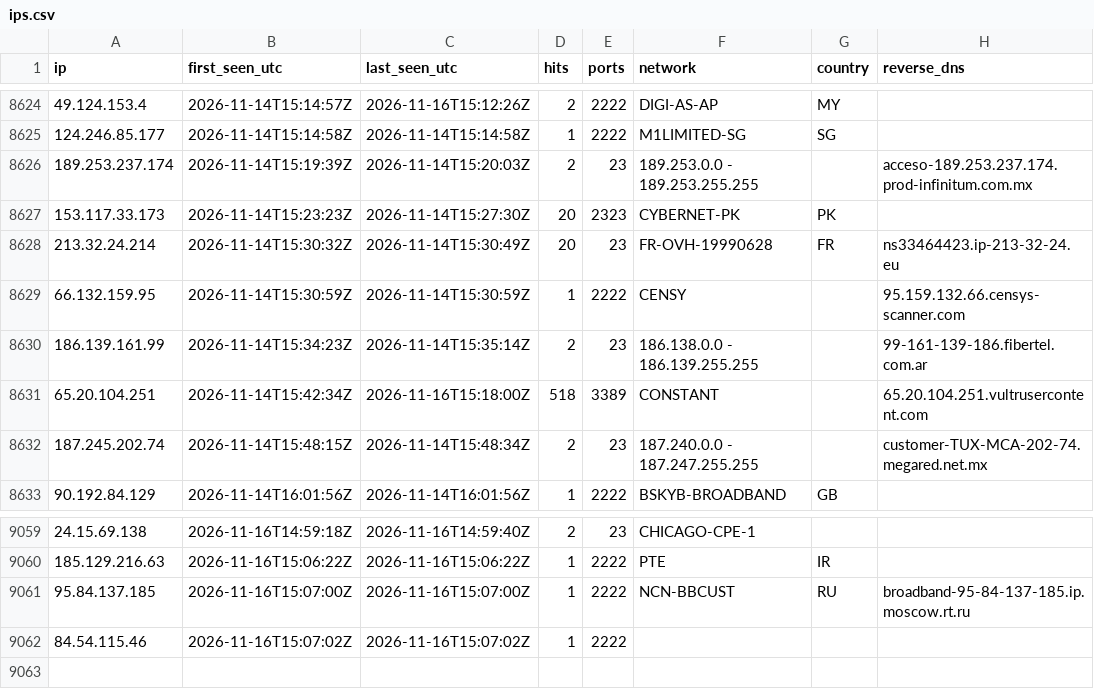
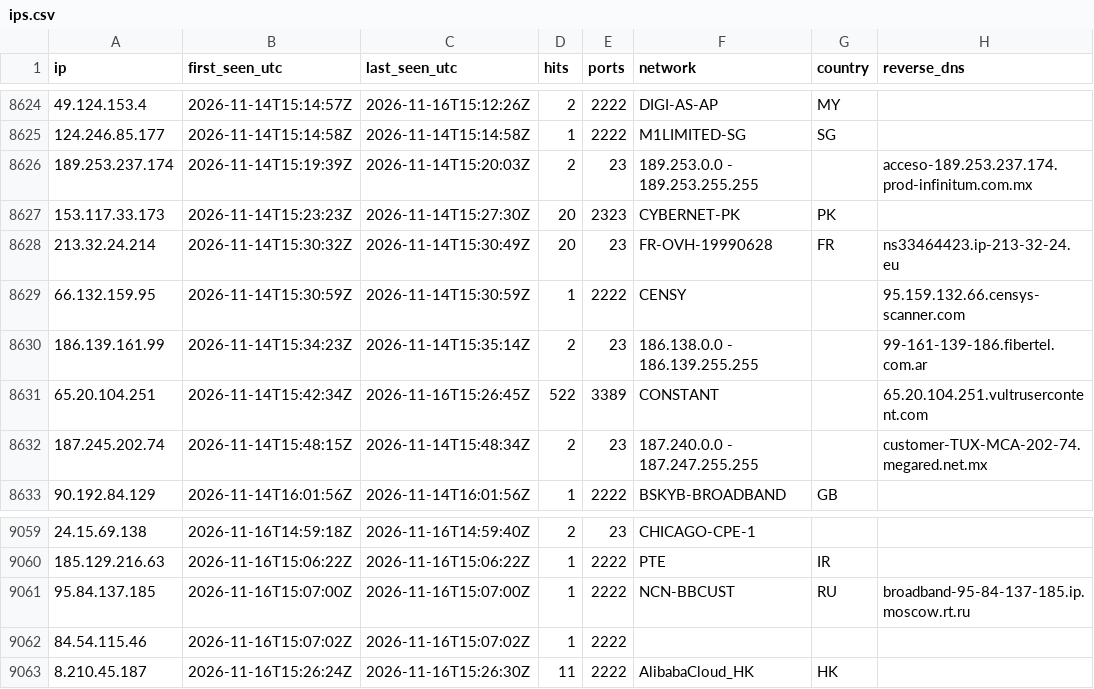
Before and after one commit to yourlocalaccountant/honeypot-db, a CSV file: ips.csv, drawn as a sheet; only a part is shown, gaps mark what is left out.

```diff
--- a/ips.csv
+++ b/ips.csv
@@ -8630,3 +8630,3 @@ ip,first_seen_utc,last_seen_utc,hits,ports,network,country,reverse_dns
 186.139.161.99,2026-11-14T15:34:23Z,2026-11-14T15:35:14Z,2,23,186.138.0.0 - 186.139.255.255,,99-161-139-186.fibertel.com.ar
-65.20.104.251,2026-11-14T15:42:34Z,2026-11-16T15:18:00Z,518,3389,CONSTANT,,65.20.104.251.vultrusercontent.com
+65.20.104.251,2026-11-14T15:42:34Z,2026-11-16T15:26:45Z,522,3389,CONSTANT,,65.20.104.251.vultrusercontent.com
 187.245.202.74,2026-11-14T15:48:15Z,2026-11-14T15:48:34Z,2,23,187.240.0.0 - 187.247.255.255,,customer-TUX-MCA-202-74.megared.net.mx
@@ -9062 +9062,2 @@ ip,first_seen_utc,last_seen_utc,hits,ports,network,country,reverse_dns
 84.54.115.46,2026-11-16T15:07:02Z,2026-11-16T15:07:02Z,1,2222,,,
+8.210.45.187,2026-11-16T15:26:24Z,2026-11-16T15:26:30Z,11,2222,AlibabaCloud_HK,HK,
```
Also changed, not shown: 2 other files.
